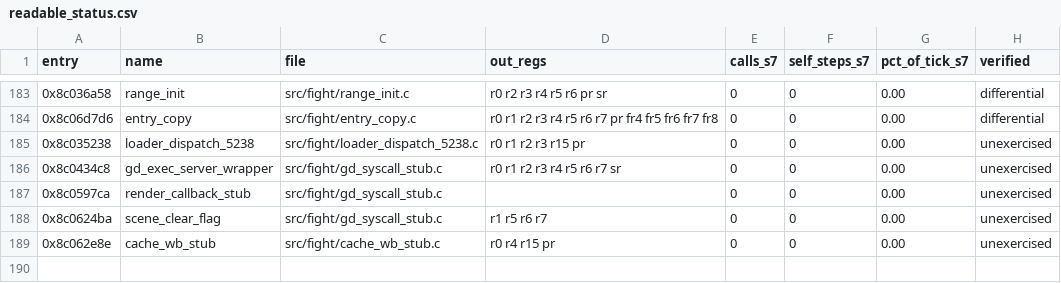
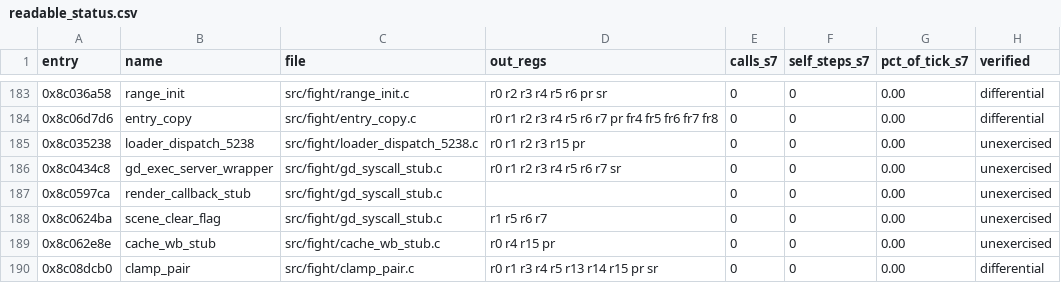
Before and after one commit to celsowm/vf3-decomp, a CSV file: docs/readable_status.csv, drawn as a sheet; only a part is shown, gaps mark what is left out.

Commit message:
The clamp pair: two numbers, limited into ranges, into four places (0x8C08DCB0)
A readable port of the fight engine's clamp pair, proved against the retained
generated translation of the same function.

0x8C08DCB0 takes two numbers - the caller's r4 and r5 - and writes four
limited values.  A limit is a clamp: a value below the low bound becomes the
low bound, a value above the high bound becomes the high bound.  The first
number is limited into one range and written twice (to r6 and to a word in the
caller's frame); the second number is limited into two *different* ranges, one
of them to r7 and the other to the second word of that frame.  The bounds are
signed halfwords in the literal pool, so they can be negative.

Three details the port has to keep: the guest tests the *low* bound first and
only then the high one, so a value below the low bound is never compared
against the high one - a range whose bounds are the wrong way round tells the
two apart; the T bit the caller sees is the one of the *last* comparison, which
is the fourth limit's; and the limited values travel in r13, r14, r1 and r4,
which the guest puts back from the stack - the last pop is the delay slot of
the return.  The third limit is dead: it repeats the first one and the fourth
overwrites the T bit it leaves.

tests/clamp_pair_replay.c runs the port and the generated translation over
fourteen scenarios - inside the ranges, below and above them, exactly on a
bound, negative, both numbers outside at once, and a range whose bounds are
inverted - and compares the whole register file, the return PC, the failed PC,
the out-of-window counter and every RAM byte.  The result is also checked
against the fixture itself, so a fixture that is not where the guest looks
cannot make both sides agree on the wrong answer.  tools/mutate.py checks the
twenty-four mutations in tests/clamp_pair_mutations.json; all of them are
caught.

docs/re/clamp_pair.md

```diff
--- a/docs/readable_status.csv
+++ b/docs/readable_status.csv
@@ -189 +189,2 @@ entry,name,file,out_regs,calls_s7,self_steps_s7,pct_of_tick_s7,verified
 0x8c062e8e,cache_wb_stub,src/fight/cache_wb_stub.c,r0 r4 r15 pr,0,0,0.00,unexercised
+0x8c08dcb0,clamp_pair,src/fight/clamp_pair.c,r0 r1 r3 r4 r5 r13 r14 r15 pr sr,0,0,0.00,differential
```
Also changed, not shown: 7 other files.
